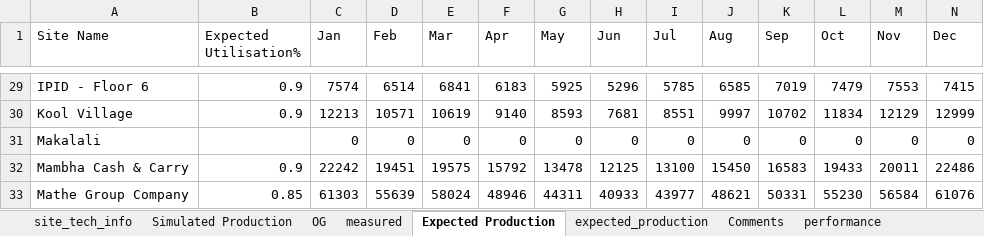
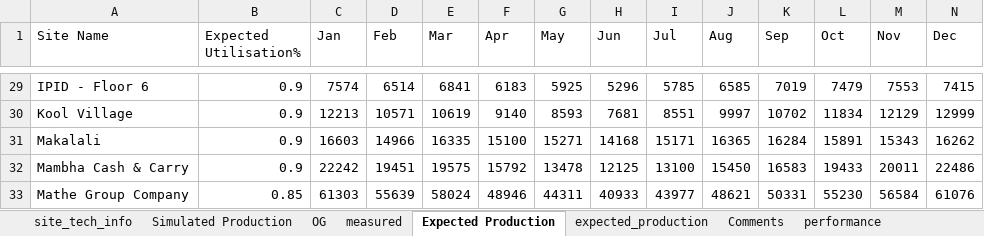
Before and after one commit to MathakgaleMohale/Performance-Review, an Excel workbook: Data.xlsx, sheet Expected Production, drawn as a sheet; only a part is shown, gaps mark what is left out; values as stored, in another font and other column widths than the file's, no borders; table styles not drawn; the diff names each change by its address in the sheet, - before the commit and + after, or states it on an @@ line.

Commit message:
added makalali data

```diff
--- a/Data.xlsx (sheet Expected Production)
+++ b/Data.xlsx (sheet Expected Production)
-B31 (Expected Utilisation%): (empty)
+B31 (Expected Utilisation%): 0.9
-C31 (Jan): 0
+C31 (Jan): 16603
-D31 (Feb): 0
+D31 (Feb): 14966
-E31 (Mar): 0
+E31 (Mar): 16335
-F31 (Apr): 0
+F31 (Apr): 15100
-G31 (May): 0
+G31 (May): 15271
-H31 (Jun): 0
+H31 (Jun): 14168
-I31 (Jul): 0
+I31 (Jul): 15171
-J31 (Aug): 0
+J31 (Aug): 16365
-K31 (Sep): 0
+K31 (Sep): 16284
-L31 (Oct): 0
+L31 (Oct): 15891
-M31 (Nov): 0
+M31 (Nov): 15343
-N31 (Dec): 0
+N31 (Dec): 16262
```
Also changed, not shown: sheet measured, sheet performance, sheet expected_production, hidden cells, 1 other file.
